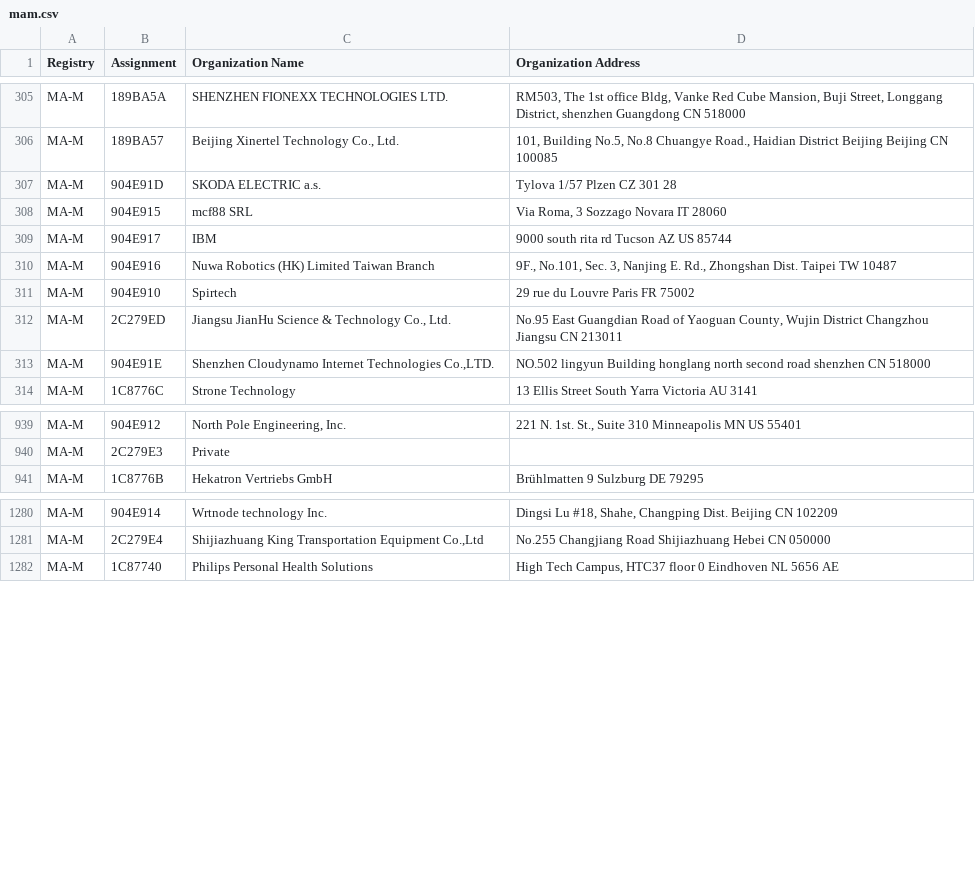
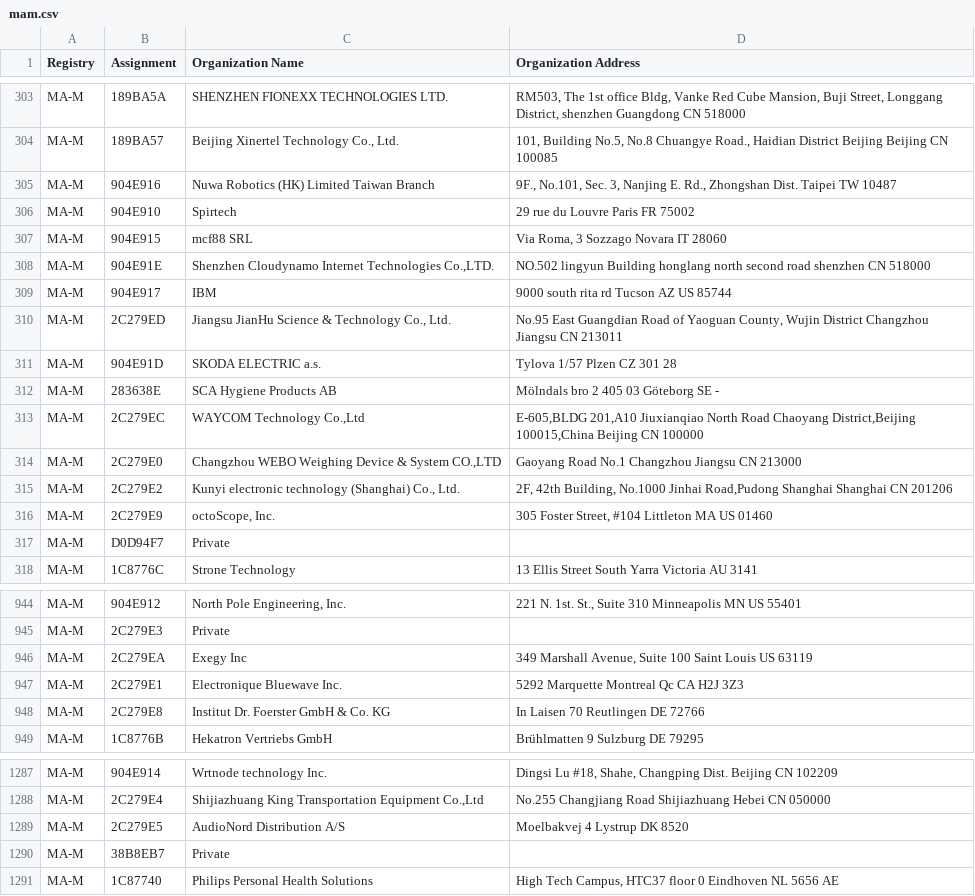
Before and after one commit to tompi/mac-vendor, a CSV file: src/csv/mam.csv, drawn as a sheet; only a part is shown, gaps mark what is left out; the diff covers the shown part only.

```diff
--- a/src/csv/mam.csv
+++ b/src/csv/mam.csv
@@ -306,9 +304,15 @@ MA-M,189BA5A,SHENZHEN FIONEXX TECHNOLOGIES LTD.,"RM503, The 1st office Bldg, Van
 MA-M,189BA57,"Beijing Xinertel Technology Co., Ltd.","101, Building No.5, No.8 Chuangye Road., Haidian District Beijing  Beijing CN 100085 "
-MA-M,904E91D,SKODA ELECTRIC a.s.,Tylova 1/57 Plzen  CZ 301 28
-MA-M,904E915,mcf88 SRL,"Via Roma, 3 Sozzago Novara IT 28060 "
-MA-M,904E917,IBM,9000 south rita rd Tucson AZ US 85744
 MA-M,904E916,Nuwa Robotics (HK) Limited Taiwan Branch,"9F., No.101, Sec. 3, Nanjing E. Rd., Zhongshan Dist. Taipei  TW 10487 "
 MA-M,904E910,Spirtech,29 rue du Louvre Paris  FR 75002
+MA-M,904E915,mcf88 SRL,"Via Roma, 3 Sozzago Novara IT 28060 "
+MA-M,904E91E,"Shenzhen Cloudynamo Internet Technologies Co.,LTD.",NO.502 lingyun Building honglang north second road shenzhen  CN 518000
+MA-M,904E917,IBM,9000 south rita rd Tucson AZ US 85744
 MA-M,2C279ED,"Jiangsu JianHu Science & Technology Co., Ltd.","No.95 East Guangdian Road of Yaoguan County, Wujin District  Changzhou Jiangsu CN 213011 "
-MA-M,904E91E,"Shenzhen Cloudynamo Internet Technologies Co.,LTD.",NO.502 lingyun Building honglang north second road shenzhen  CN 518000
+MA-M,904E91D,SKODA ELECTRIC a.s.,Tylova 1/57 Plzen  CZ 301 28
+MA-M,283638E,SCA Hygiene Products AB,Mölndals bro 2 405 03 Göteborg  SE -
+MA-M,2C279EC,"WAYCOM Technology Co.,Ltd","E-605,BLDG 201,A10 Jiuxianqiao North Road Chaoyang District,Beijing 100015,China Beijing  CN 100000 "
+MA-M,2C279E0,"Changzhou WEBO Weighing Device & System CO.,LTD",Gaoyang Road No.1 Changzhou Jiangsu CN 213000
+MA-M,2C279E2,"Kunyi electronic technology (Shanghai) Co., Ltd.","2F, 42th Building, No.1000 Jinhai Road,Pudong Shanghai  Shanghai  CN 201206 "
+MA-M,2C279E9,"octoScope, Inc.","305 Foster Street, #104 Littleton MA US 01460 "
+MA-M,D0D94F7,Private,
 MA-M,1C8776C,Strone Technology,13 Ellis Street South Yarra Victoria AU 3141
@@ -940,2 +945,5 @@ MA-M,904E912,"North Pole Engineering, Inc.","221 N. 1st. St., Suite 310 Minneapo
 MA-M,2C279E3,Private,
+MA-M,2C279EA,Exegy Inc,"349 Marshall Avenue, Suite 100 Saint Louis  US 63119 "
+MA-M,2C279E1,Electronique Bluewave Inc.,5292 Marquette Montreal Qc CA H2J 3Z3
+MA-M,2C279E8,Institut Dr. Foerster GmbH & Co. KG,In Laisen 70 Reutlingen  DE 72766
 MA-M,1C8776B,Hekatron Vertriebs GmbH,Brühlmatten 9 Sulzburg  DE 79295
@@ -1281,2 +1288,4 @@ MA-M,904E914,Wrtnode technology Inc.,"Dingsi Lu #18, Shahe, Changping Dist. Beij
 MA-M,2C279E4,"Shijiazhuang King Transportation Equipment Co.,Ltd",No.255 Changjiang Road Shijiazhuang Hebei CN 050000
+MA-M,2C279E5,AudioNord Distribution A/S,Moelbakvej 4 Lystrup  DK 8520
+MA-M,38B8EB7,Private,
 MA-M,1C87740,Philips Personal Health Solutions,"High Tech Campus, HTC37 floor 0 Eindhoven  NL 5656 AE "
```
Also changed, not shown: 1 added row, 1 removed row and 15 moved rows elsewhere in this file, src/csv/oui36.csv, 1 other file.
